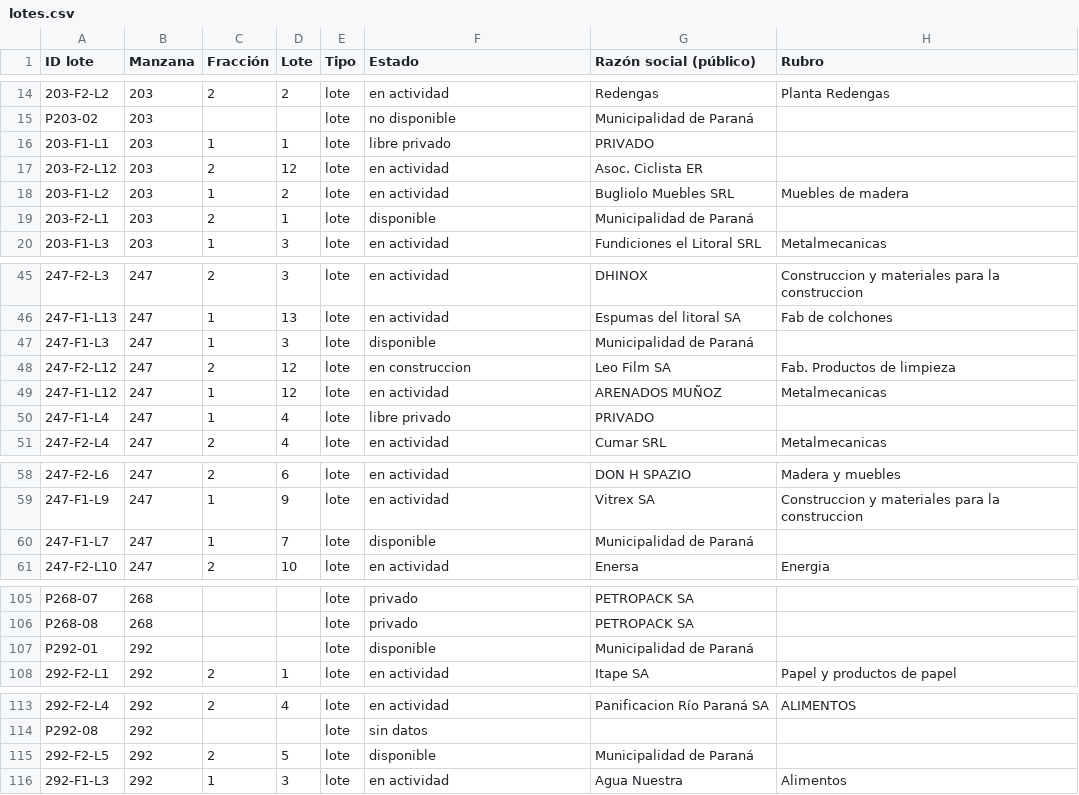
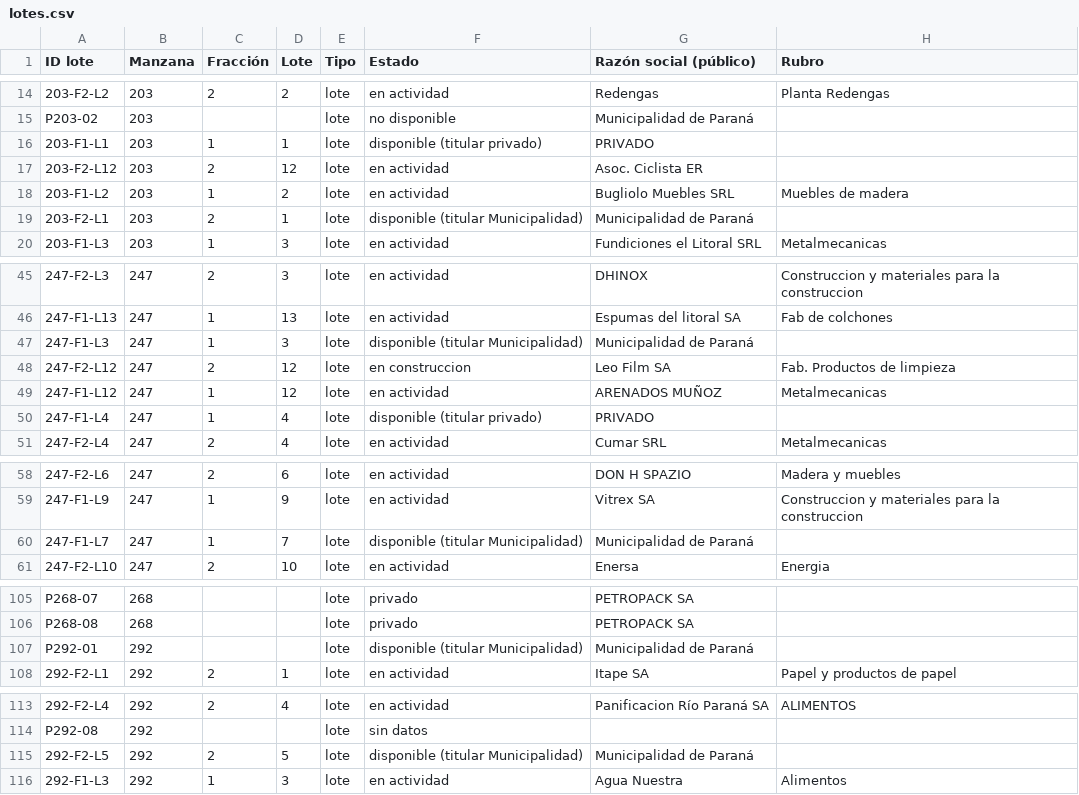
Before and after one commit to noeliaayelenzampa-dotcom/mapa-lotes-parque-industrial, a CSV file: data/lotes.csv, drawn as a sheet; only a part is shown, gaps mark what is left out; the diff covers the shown part only; the diff names each change by its address in the sheet, - before the commit and + after, or states it on an @@ line.

```diff
--- a/data/lotes.csv
+++ b/data/lotes.csv
-F16 (Estado): libre privado
+F16 (Estado): disponible (titular privado)
-F19 (Estado): disponible
+F19 (Estado): disponible (titular Municipalidad)
-F47 (Estado): disponible
+F47 (Estado): disponible (titular Municipalidad)
-F50 (Estado): libre privado
+F50 (Estado): disponible (titular privado)
-F60 (Estado): disponible
+F60 (Estado): disponible (titular Municipalidad)
-F107 (Estado): disponible
+F107 (Estado): disponible (titular Municipalidad)
-F115 (Estado): disponible
+F115 (Estado): disponible (titular Municipalidad)
```
Also changed, not shown: 10 edited cells elsewhere in this file, 1 other file.
